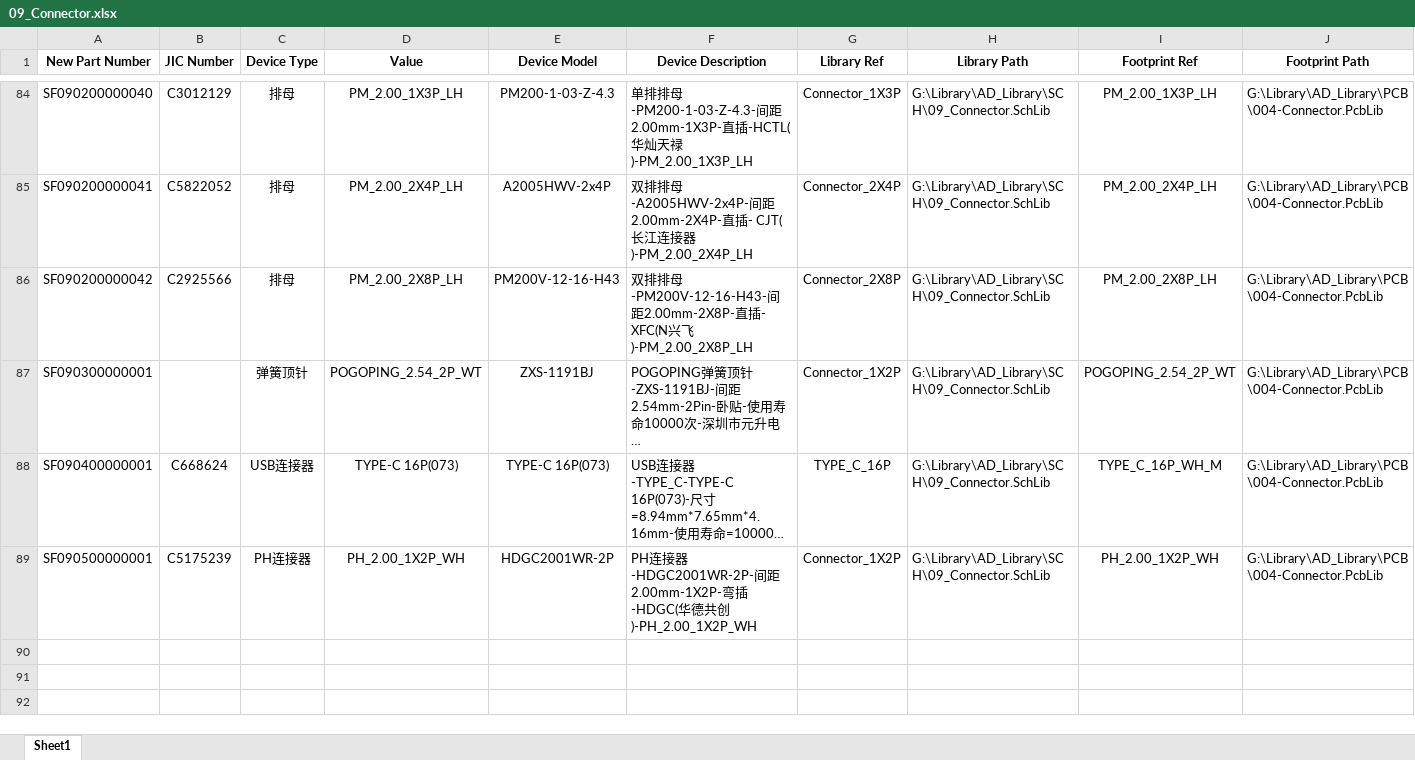
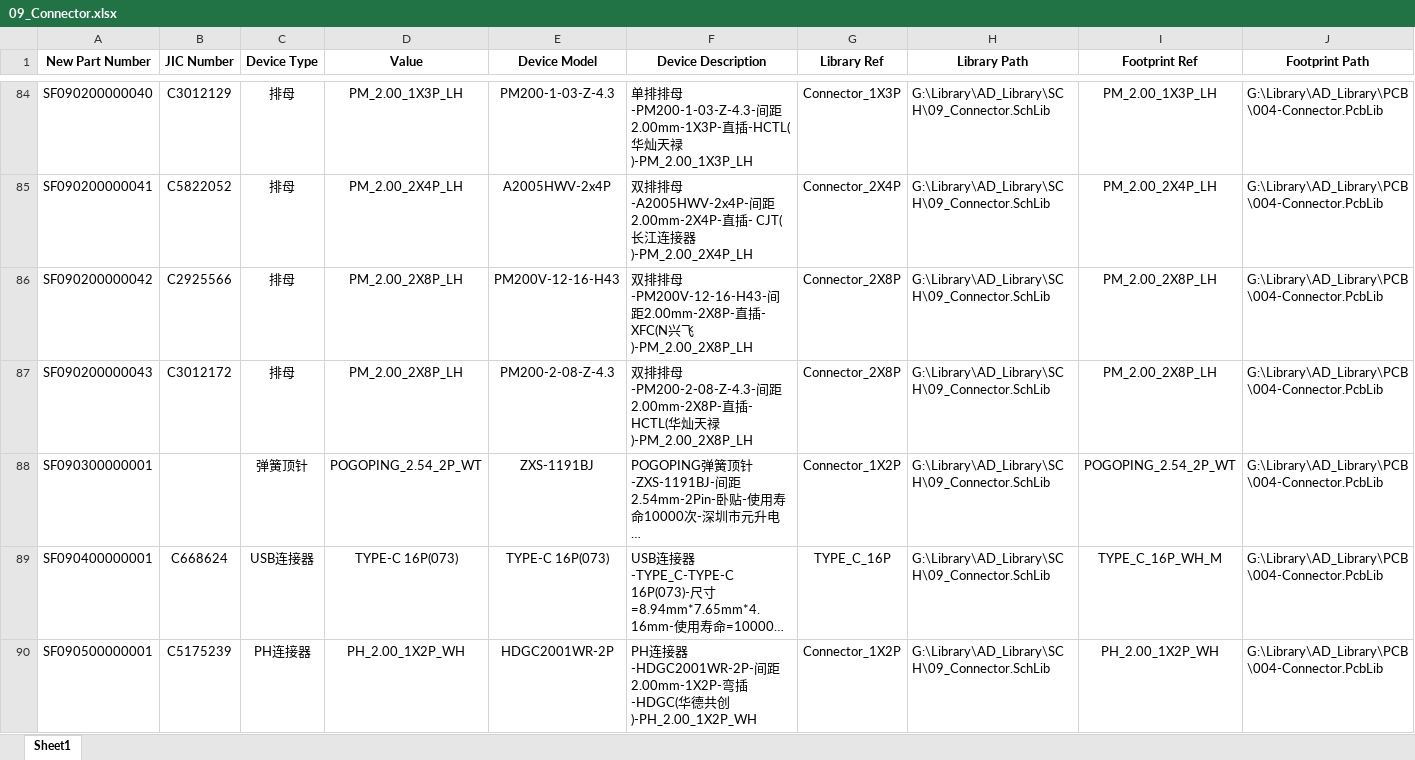
Before and after one commit to Summerele/Library, an Excel workbook: AD_Library/Excel/09_Connector.xlsx, sheet Sheet1, drawn as a sheet; only a part is shown, gaps mark what is left out; long unchanged cells end in …; values as stored, in another font and other column widths than the file's, no borders; rows hold the shown columns only; the diff names each change by its address in the sheet, - before the commit and + after, or states it on an @@ line.

Commit message:
新增间距2.00mm排母器件-2x8P-生产厂家HCTL(华灿天禄)

```diff
--- a/AD_Library/Excel/09_Connector.xlsx (sheet Sheet1)
+++ b/AD_Library/Excel/09_Connector.xlsx (sheet Sheet1)
+row 87: SF090200000043 | C3012172 | 排母 | PM_2.00_2X8P_LH | PM200-2-08-Z-4.3 | 双排排母-PM200-2-08-Z-4.3-间距2.00mm-2X8P-直插- HCTL(华灿天禄)-PM_2.00_2X8P_LH | Connector_2X8P | G:\Library\AD_Library\SCH\09_Connector.SchLib | PM_2.00_2X8P_LH | G:\Library\AD_Library\PCB\004-Connector.PcbLib
```
